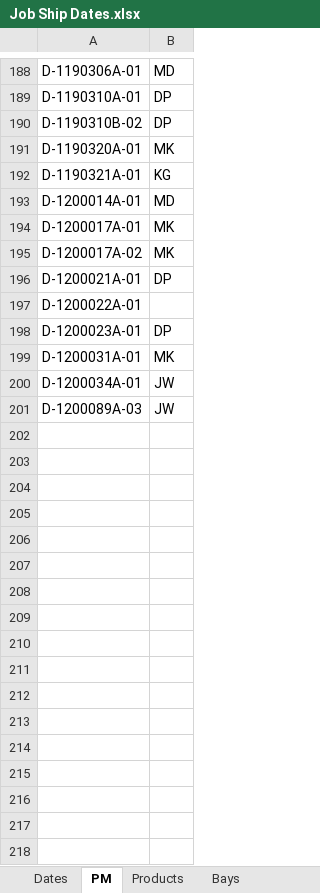
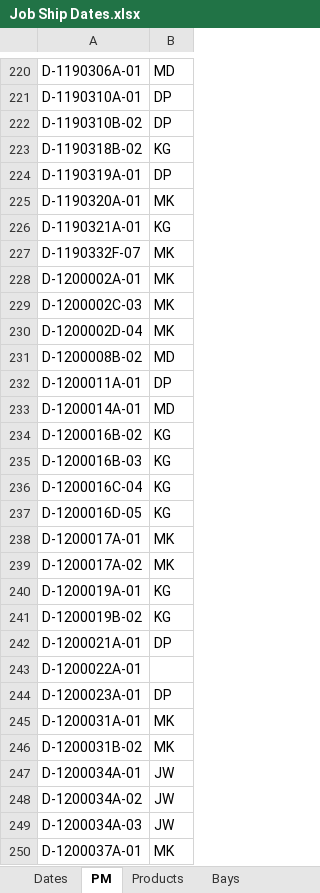
Before and after one commit to paddymills/hss_core, an Excel workbook: scripts/data/Job Ship Dates.xlsx, sheet PM, drawn as a sheet; only a part is shown, gaps mark what is left out; the shorter side is filled out with more unchanged rows; values as stored, in another font and other column widths than the file's, no borders; the diff covers the shown part only; the diff names each change by its address in the sheet, - before the commit and + after, or states it on an @@ line.

```diff
--- a/scripts/data/Job Ship Dates.xlsx (sheet PM)
+++ b/scripts/data/Job Ship Dates.xlsx (sheet PM)
+row 223: D-1190318B-02 | KG
+row 224: D-1190319A-01 | DP
+row 227: D-1190332F-07 | MK
+row 228: D-1200002A-01 | MK
+row 229: D-1200002C-03 | MK
+row 230: D-1200002D-04 | MK
+row 231: D-1200008B-02 | MD
+row 232: D-1200011A-01 | DP
+row 234: D-1200016B-02 | KG
+row 235: D-1200016B-03 | KG
+row 236: D-1200016C-04 | KG
+row 237: D-1200016D-05 | KG
+row 240: D-1200019A-01 | KG
+row 241: D-1200019B-02 | KG
+row 246: D-1200031B-02 | MK
+row 248: D-1200034A-02 | JW
+row 249: D-1200034A-03 | JW
+row 250: D-1200037A-01 | MK
```
Also changed, not shown: 55 added rows elsewhere in this sheet, sheet Bays, sheet Products, sheet Dates, 1 other file.
